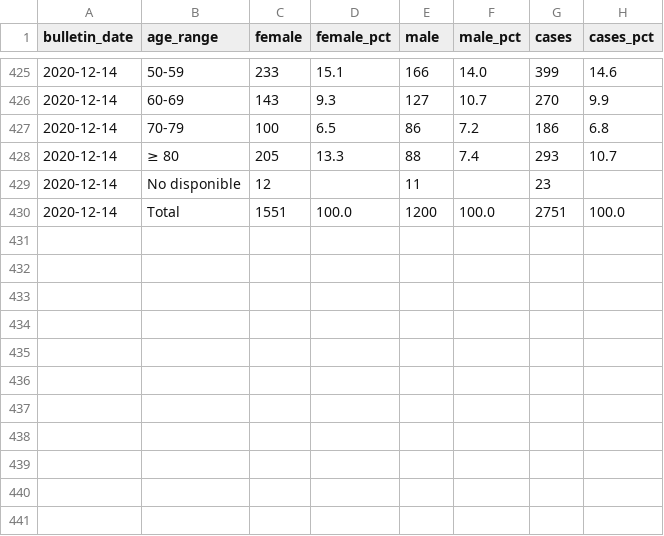
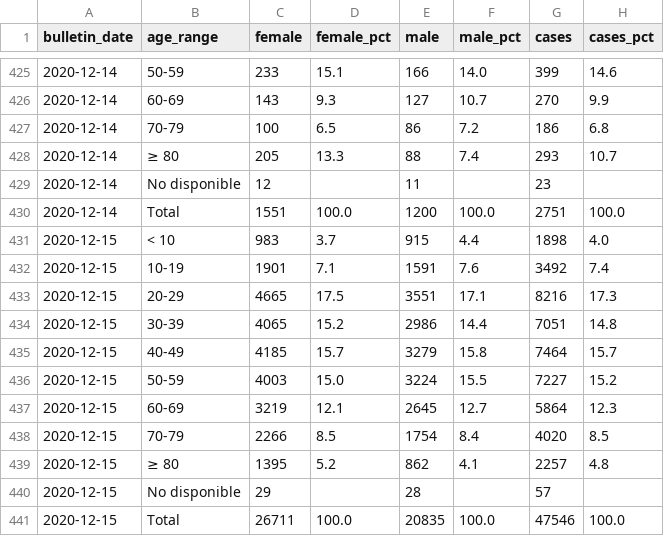
Before and after one commit to sacundim/covid-19-puerto-rico, a CSV file: assets/data/cases/AgeGroups-antigens.csv, drawn as a sheet; only a part is shown, gaps mark what is left out.

```diff
--- a/assets/data/cases/AgeGroups-antigens.csv
+++ b/assets/data/cases/AgeGroups-antigens.csv
@@ -430 +430,12 @@ bulletin_date,age_range,female,female_pct,male,male_pct,cases,cases_pct
 2020-12-14,Total,1551,100.0,1200,100.0,2751,100.0
+2020-12-15,< 10,983,3.7,915,4.4,1898,4.0
+2020-12-15,10-19,1901,7.1,1591,7.6,3492,7.4
+2020-12-15,20-29,4665,17.5,3551,17.1,8216,17.3
+2020-12-15,30-39,4065,15.2,2986,14.4,7051,14.8
+2020-12-15,40-49,4185,15.7,3279,15.8,7464,15.7
+2020-12-15,50-59,4003,15.0,3224,15.5,7227,15.2
+2020-12-15,60-69,3219,12.1,2645,12.7,5864,12.3
+2020-12-15,70-79,2266,8.5,1754,8.4,4020,8.5
+2020-12-15,≥ 80,1395,5.2,862,4.1,2257,4.8
+2020-12-15,No disponible,29,,28,,57,
+2020-12-15,Total,26711,100.0,20835,100.0,47546,100.0
```
Also changed, not shown: assets/data/cases/AgeGroups-molecular.csv, assets/data/cases/Municipalities-antigens.csv, 4 other files.
